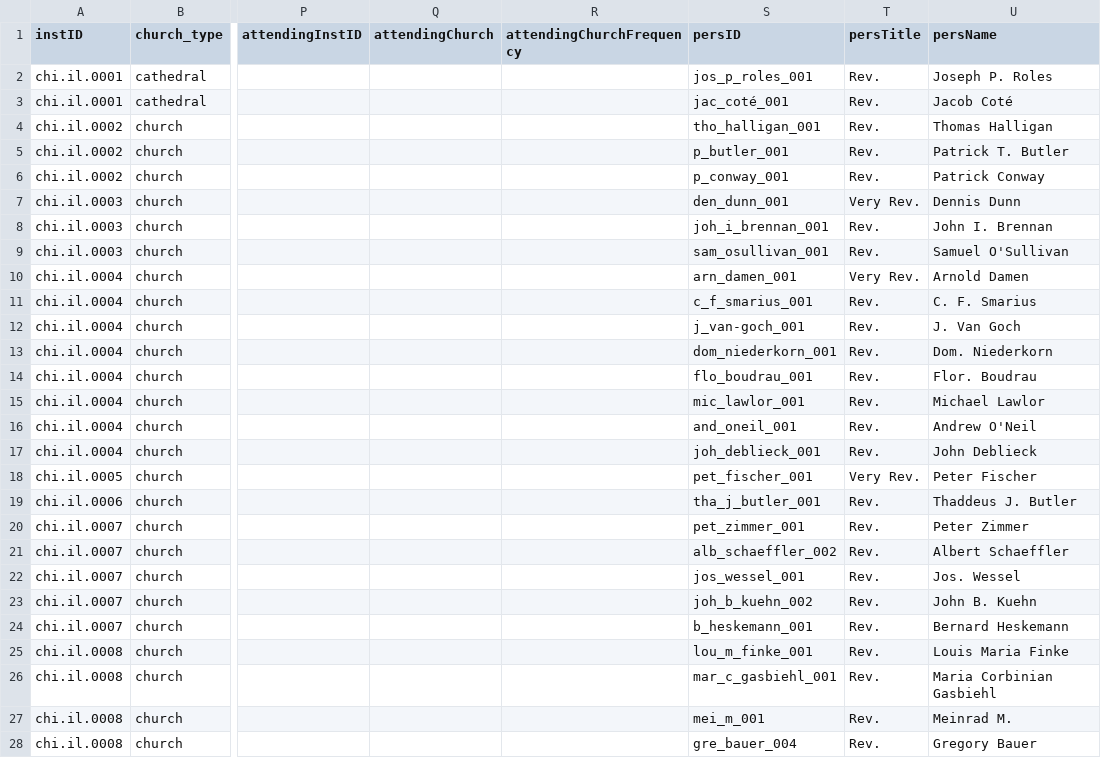
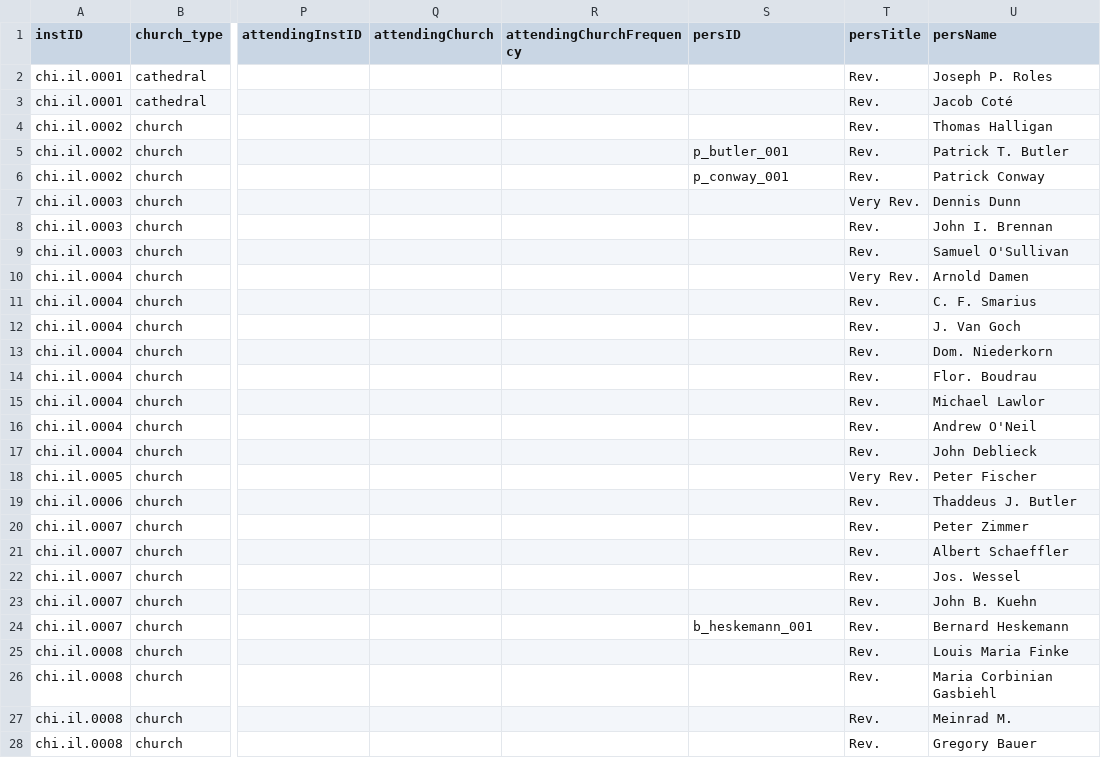
Before and after one commit to YuchenX063/Almanacs-Preprocess, a CSV file: processed/Chicago1866.csv, drawn as a sheet; only a part is shown, gaps mark what is left out; the diff covers the shown part only; the diff names each change by its address in the sheet, - before the commit and + after, or states it on an @@ line.

```diff
--- a/processed/Chicago1866.csv
+++ b/processed/Chicago1866.csv
-S2 (persID): jos_p_roles_001
+S2 (persID): (empty)
-S3 (persID): jac_coté_001
+S3 (persID): (empty)
-S4 (persID): tho_halligan_001
+S4 (persID): (empty)
-S7 (persID): den_dunn_001
+S7 (persID): (empty)
-S8 (persID): joh_i_brennan_001
+S8 (persID): (empty)
-S9 (persID): sam_osullivan_001
+S9 (persID): (empty)
-S10 (persID): arn_damen_001
+S10 (persID): (empty)
-S11 (persID): c_f_smarius_001
+S11 (persID): (empty)
-S12 (persID): j_van-goch_001
+S12 (persID): (empty)
-S13 (persID): dom_niederkorn_001
+S13 (persID): (empty)
-S14 (persID): flo_boudrau_001
+S14 (persID): (empty)
-S15 (persID): mic_lawlor_001
+S15 (persID): (empty)
-S16 (persID): and_oneil_001
+S16 (persID): (empty)
-S17 (persID): joh_deblieck_001
+S17 (persID): (empty)
-S18 (persID): pet_fischer_001
+S18 (persID): (empty)
-S19 (persID): tha_j_butler_001
+S19 (persID): (empty)
-S20 (persID): pet_zimmer_001
+S20 (persID): (empty)
-S21 (persID): alb_schaeffler_002
+S21 (persID): (empty)
-S22 (persID): jos_wessel_001
+S22 (persID): (empty)
-S23 (persID): joh_b_kuehn_002
+S23 (persID): (empty)
-S25 (persID): lou_m_finke_001
+S25 (persID): (empty)
-S26 (persID): mar_c_gasbiehl_001
+S26 (persID): (empty)
-S27 (persID): mei_m_001
+S27 (persID): (empty)
-S28 (persID): gre_bauer_004
+S28 (persID): (empty)
```
Also changed, not shown: 70 edited cells elsewhere in this file, processed/Columbus1869.csv, processed/Louisville1866.csv, 40 other files.
